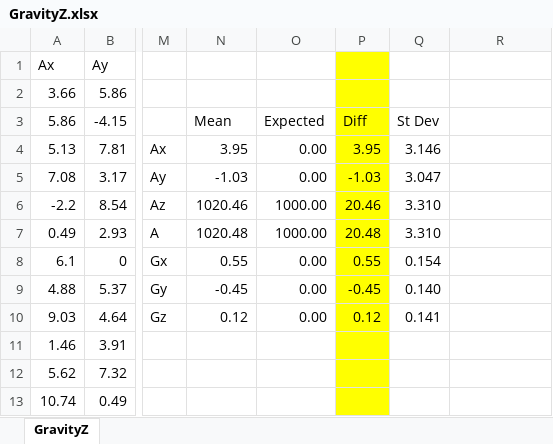
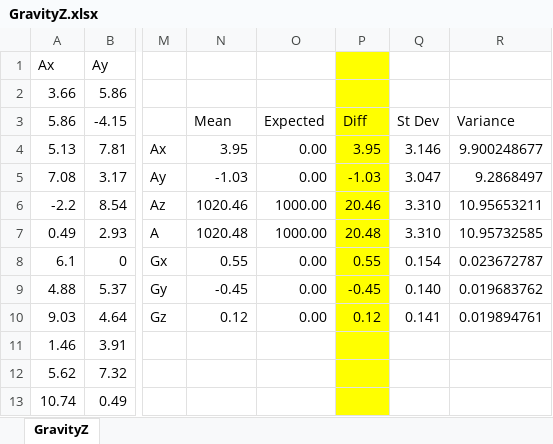
Before and after one commit to adamzhen/Team-Vestigo, an Excel workbook: IMU-Code/Gravity-Tests/GravityZ.xlsx, sheet GravityZ, drawn as a sheet; only a part is shown, gaps mark what is left out; values as stored, in another font and other column widths than the file's, no borders; charts and pictures not drawn; the diff names each change by its address in the sheet, - before the commit and + after, or states it on an @@ line.

```diff
--- a/IMU-Code/Gravity-Tests/GravityZ.xlsx (sheet GravityZ)
+++ b/IMU-Code/Gravity-Tests/GravityZ.xlsx (sheet GravityZ)
-R3: (empty)
+R3: Variance
-R4: (empty)
+R4: 9.900248677
-R5: (empty)
+R5: 9.2868497
-R6: (empty)
+R6: 10.95653211
-R7: (empty)
+R7: 10.95732585
-R8: (empty)
+R8: 0.023672787
-R9: (empty)
+R9: 0.019683762
-R10: (empty)
+R10: 0.019894761
```
Also changed, not shown: charts or pictures, IMU-Code/Gravity-Tests/GravityX.xlsx, IMU-Code/Gravity-Tests/GravityY.xlsx, 5 other files.
